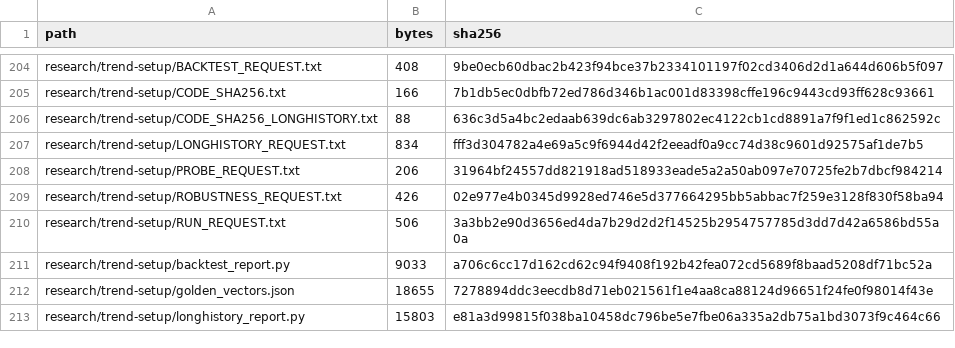
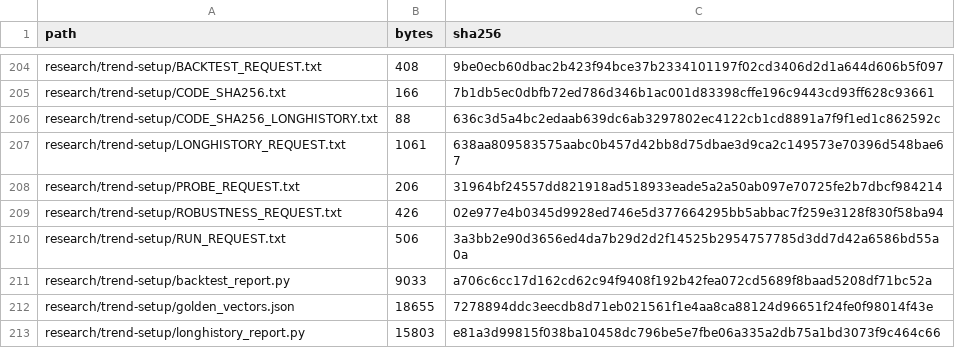
Before and after one commit to aminshahsaheb/btc-signal-lab, a CSV file: docs/FILE_INVENTORY_SHA256.csv, drawn as a sheet; only a part is shown, gaps mark what is left out.

```diff
--- a/docs/FILE_INVENTORY_SHA256.csv
+++ b/docs/FILE_INVENTORY_SHA256.csv
@@ -206,3 +206,3 @@ research/trend-setup/CODE_SHA256.txt,166,7b1db5ec0dbfb72ed786d346b1ac001d83398cf
 research/trend-setup/CODE_SHA256_LONGHISTORY.txt,88,636c3d5a4bc2edaab639dc6ab3297802ec4122cb1cd8891a7f9f1ed1c862592c
-research/trend-setup/LONGHISTORY_REQUEST.txt,834,fff3d304782a4e69a5c9f6944d42f2eeadf0a9cc74d38c9601d92575af1de7b5
+research/trend-setup/LONGHISTORY_REQUEST.txt,1061,638aa809583575aabc0b457d42bb8d75dbae3d9ca2c149573e70396d548bae67
 research/trend-setup/PROBE_REQUEST.txt,206,31964bf24557dd821918ad518933eade5a2a50ab097e70725fe2b7dbcf984214
```
Also changed, not shown: 1 other file.
